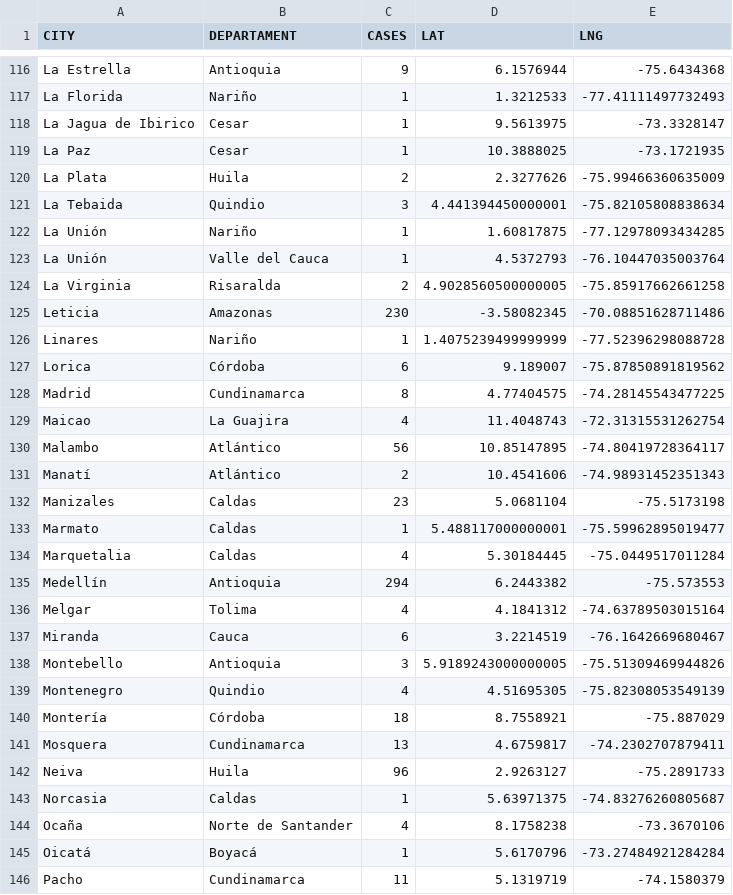
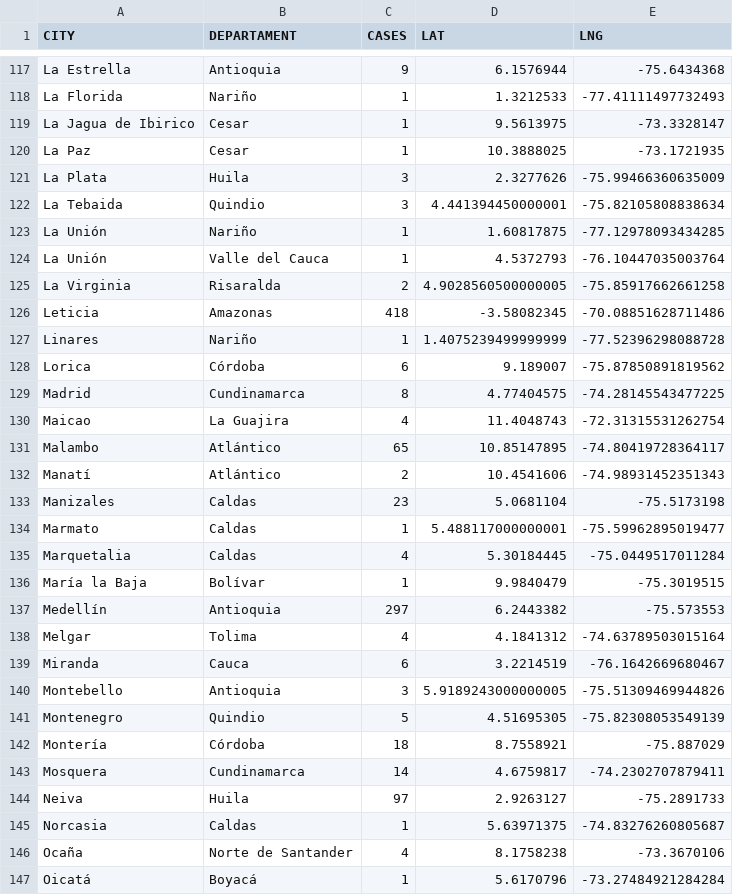
Before and after one commit to yammadev/col-covid-19, a CSV file: data/csv/statistics.csv, drawn as a sheet; only a part is shown, gaps mark what is left out; the shorter side is filled out with more unchanged rows; the diff covers the shown part only.

```diff
--- a/data/csv/statistics.csv
+++ b/data/csv/statistics.csv
@@ -119,3 +120,3 @@ La Jagua de Ibirico,Cesar,1,9.5613975,-73.3328147
 La Paz,Cesar,1,10.3888025,-73.1721935
-La Plata,Huila,2,2.3277626,-75.99466360635009
+La Plata,Huila,3,2.3277626,-75.99466360635009
 La Tebaida,Quindio,3,4.441394450000001,-75.82105808838634
@@ -124,3 +125,3 @@ La Unión,Valle del Cauca,1,4.5372793,-76.10447035003764
 La Virginia,Risaralda,2,4.9028560500000005,-75.85917662661258
-Leticia,Amazonas,230,-3.58082345,-70.08851628711486
+Leticia,Amazonas,418,-3.58082345,-70.08851628711486
 Linares,Nariño,1,1.4075239499999999,-77.52396298088728
@@ -129,3 +130,3 @@ Madrid,Cundinamarca,8,4.77404575,-74.28145543477225
 Maicao,La Guajira,4,11.4048743,-72.31315531262754
-Malambo,Atlántico,56,10.85147895,-74.80419728364117
+Malambo,Atlántico,65,10.85147895,-74.80419728364117
 Manatí,Atlántico,2,10.4541606,-74.98931452351343
@@ -134,3 +135,4 @@ Marmato,Caldas,1,5.488117000000001,-75.59962895019477
 Marquetalia,Caldas,4,5.30184445,-75.0449517011284
-Medellín,Antioquia,294,6.2443382,-75.573553
+María la Baja,Bolívar,1,9.9840479,-75.3019515
+Medellín,Antioquia,297,6.2443382,-75.573553
 Melgar,Tolima,4,4.1841312,-74.63789503015164
@@ -138,6 +140,6 @@ Miranda,Cauca,6,3.2214519,-76.1642669680467
 Montebello,Antioquia,3,5.9189243000000005,-75.51309469944826
-Montenegro,Quindio,4,4.51695305,-75.82308053549139
+Montenegro,Quindio,5,4.51695305,-75.82308053549139
 Montería,Córdoba,18,8.7558921,-75.887029
-Mosquera,Cundinamarca,13,4.6759817,-74.2302707879411
-Neiva,Huila,96,2.9263127,-75.2891733
+Mosquera,Cundinamarca,14,4.6759817,-74.2302707879411
+Neiva,Huila,97,2.9263127,-75.2891733
 Norcasia,Caldas,1,5.63971375,-74.83276260805687
```
Also changed, not shown: 5 added rows, 2 removed rows and 21 edited cells elsewhere in this file, data/csv/cases_per_origin.csv, data/csv/timeline.csv, 22 other files.
